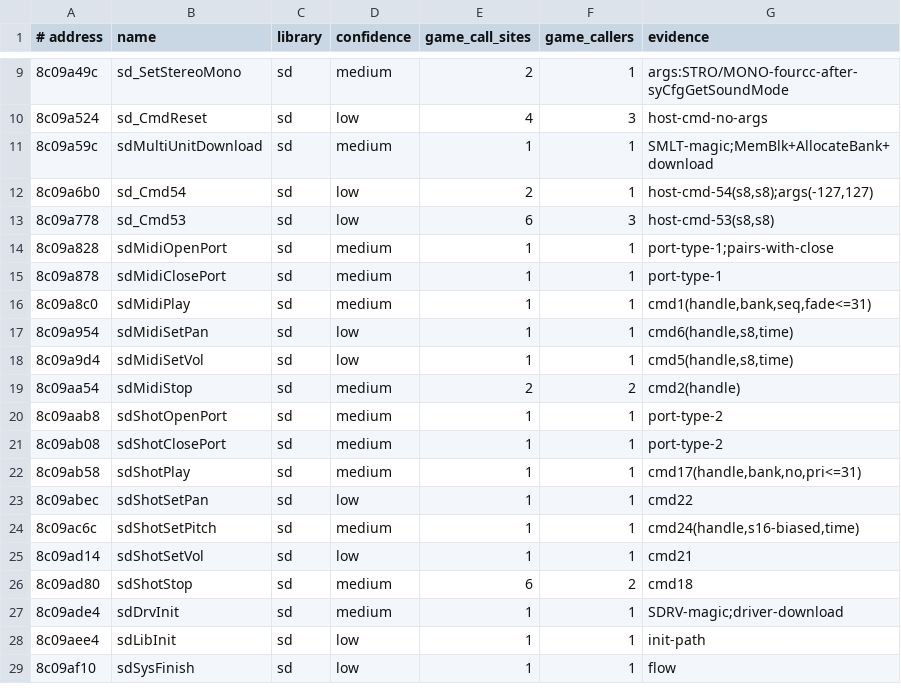
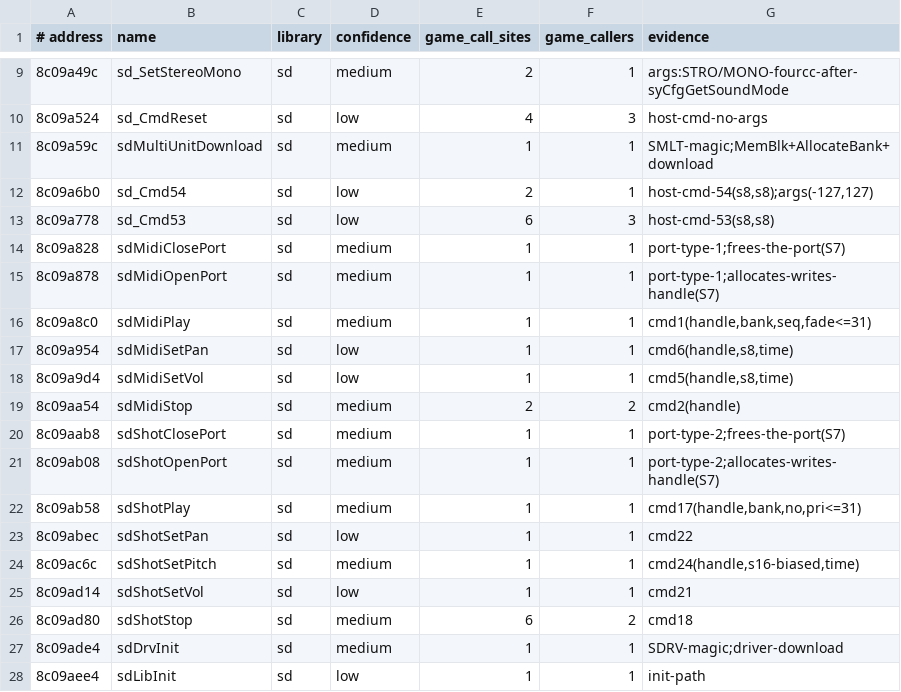
Before and after one commit to Sorikairox/penpen-web, a TSV file: port/symbols/sdk_calls.tsv, drawn as a sheet; only a part is shown, gaps mark what is left out; the shorter side is filled out with more unchanged rows.

```diff
--- a/port/symbols/sdk_calls.tsv
+++ b/port/symbols/sdk_calls.tsv
@@ -13,4 +13,4 @@
 8c09a778	sd_Cmd53	sd	low	6	3	host-cmd-53(s8,s8)
-8c09a828	sdMidiOpenPort	sd	medium	1	1	port-type-1;pairs-with-close
-8c09a878	sdMidiClosePort	sd	medium	1	1	port-type-1
+8c09a828	sdMidiClosePort	sd	medium	1	1	port-type-1;frees-the-port(S7)
+8c09a878	sdMidiOpenPort	sd	medium	1	1	port-type-1;allocates-writes-handle(S7)
 8c09a8c0	sdMidiPlay	sd	medium	1	1	cmd1(handle,bank,seq,fade<=31)
@@ -19,4 +19,4 @@
 8c09aa54	sdMidiStop	sd	medium	2	2	cmd2(handle)
-8c09aab8	sdShotOpenPort	sd	medium	1	1	port-type-2
-8c09ab08	sdShotClosePort	sd	medium	1	1	port-type-2
+8c09aab8	sdShotClosePort	sd	medium	1	1	port-type-2;frees-the-port(S7)
+8c09ab08	sdShotOpenPort	sd	medium	1	1	port-type-2;allocates-writes-handle(S7)
 8c09ab58	sdShotPlay	sd	medium	1	1	cmd17(handle,bank,no,pri<=31)
```
Also changed, not shown: port/symbols/functions.tsv, 2 other files.
